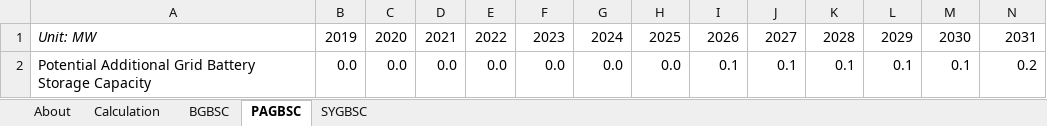
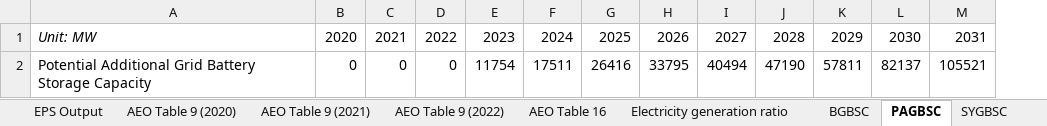
Before and after one commit to EnergyInnovation/eps-indonesia, an Excel workbook: InputData/elec/GBSC/Grid Battery Storage Capacities.xlsx, sheet PAGBSC, drawn as a sheet; only a part is shown; values as stored, in another font and other column widths than the file's, no borders; charts and pictures not drawn; removed rows and columns are numbered as before the commit, all else as after; rows hold the shown columns only; the diff names each change by its address in the sheet, - before the commit and + after, or states it on an @@ line.

```diff
--- a/InputData/elec/GBSC/Grid Battery Storage Capacities.xlsx (sheet PAGBSC)
+++ b/InputData/elec/GBSC/Grid Battery Storage Capacities.xlsx (sheet PAGBSC)
-sheet tab: Calculation
+sheet tab: EPS Output
+sheet tab: AEO Table 9 (2020)
+sheet tab: AEO Table 9 (2021)
+sheet tab: AEO Table 9 (2022)
+sheet tab: AEO Table 16
+sheet tab: Electricity generation ratio
-column B, row 1: 2019
-row 2: Potential Additional Grid Battery Storage Capacity | 0.0 | 0.0 | 0.0 | 0.0 | 0.0 | 0.0 | 0.0 | 0.1 | 0.1 | 0.1 | 0.1 | 0.1 | 0.2
+row 2: Potential Additional Grid Battery Storage Capacity | 0 | 0 | 0 | 11754 | 17511 | 26416 | 33795 | 40494 | 47190 | 57811 | 82137 | 105521
```
Also changed, not shown: sheet BGBSC, sheet About, sheet SYGBSC, other sheet tabs, charts or pictures, InputData/bldgs/BRESaC/Bldg Retrofitting E Savings and Costs.xlsx, InputData/elec/BCRbQ/BAU Cap Retirements before Quantization.xlsx, 18 other files.
